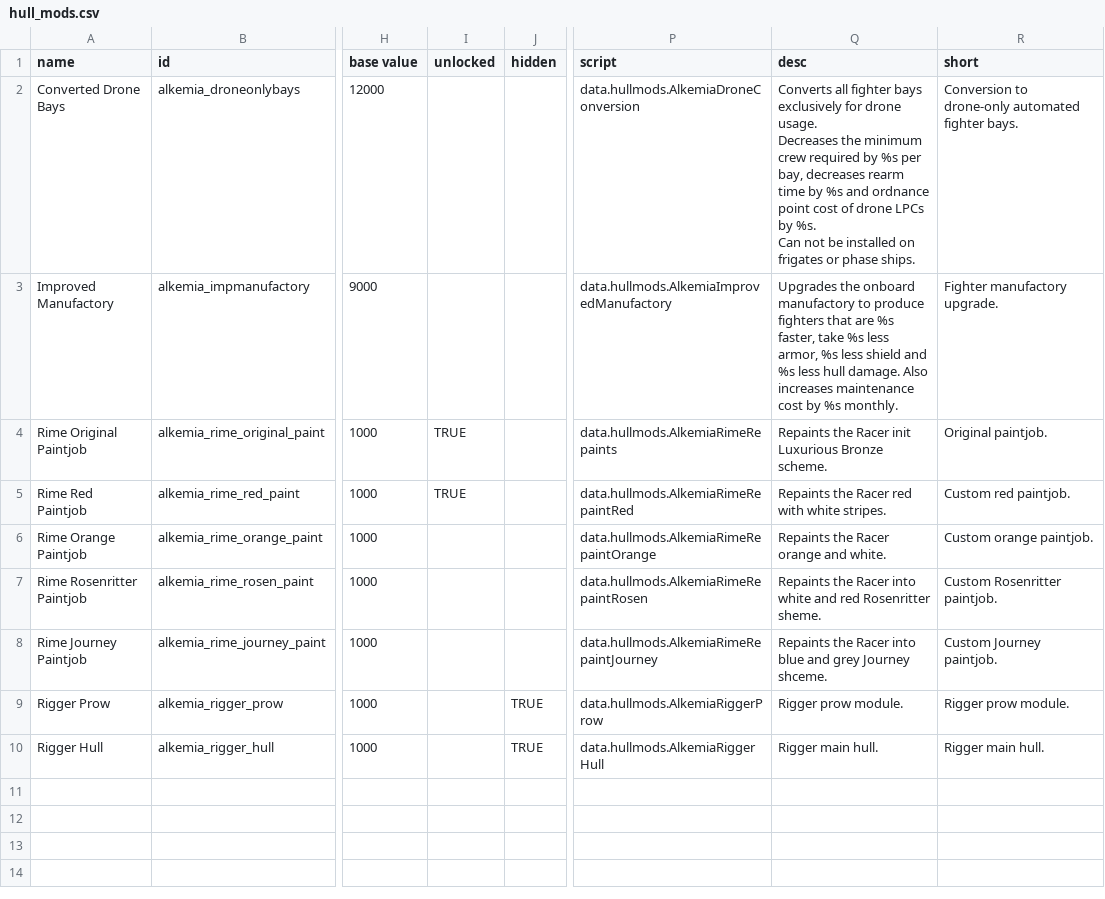
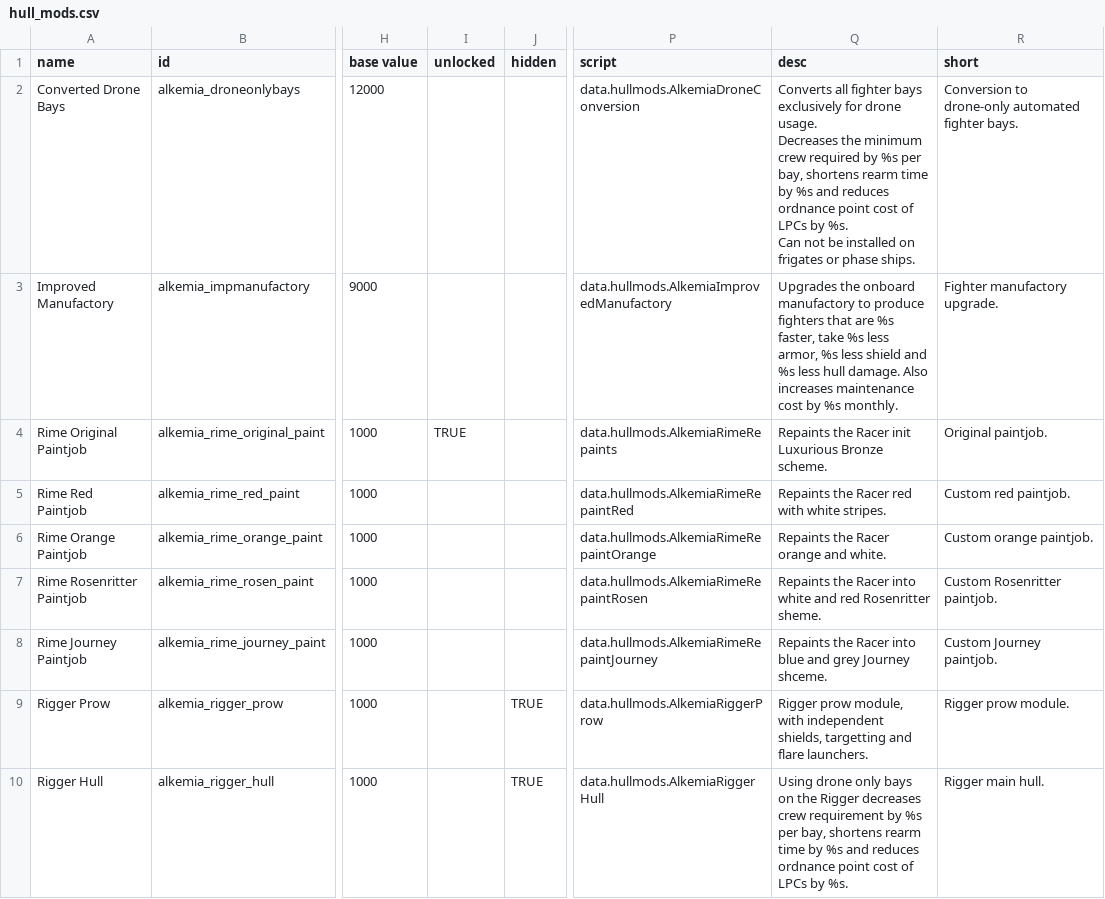
Before and after one commit to AlfredBroda/AlkemiaArmory, a CSV file: data/hullmods/hull_mods.csv, drawn as a sheet; only a part is shown, gaps mark what is left out; the diff names each change by its address in the sheet, - before the commit and + after, or states it on an @@ line.

Commit message:
Add Rigger hullmod descriptions

```diff
--- a/data/hullmods/hull_mods.csv
+++ b/data/hullmods/hull_mods.csv
-Q2 (desc): …per bay, decreases rearm time by %s and ordnance point cost of drone LPCs by…
+Q2 (desc): …per bay, shortens rearm time by %s and reduces ordnance point cost of LPCs by…
-I5 (unlocked): TRUE
+I5 (unlocked): (empty)
-Q9 (desc): Rigger prow module.
+Q9 (desc): Rigger prow module, with independent shields, targetting and flare launchers.
-Q10 (desc): Rigger main hull.
+Q10 (desc): Using drone only bays on the Rigger decreases crew requirement by %s per bay, shortens rearm time by %s and reduces ordnance point cost of LPCs by %s.
```
